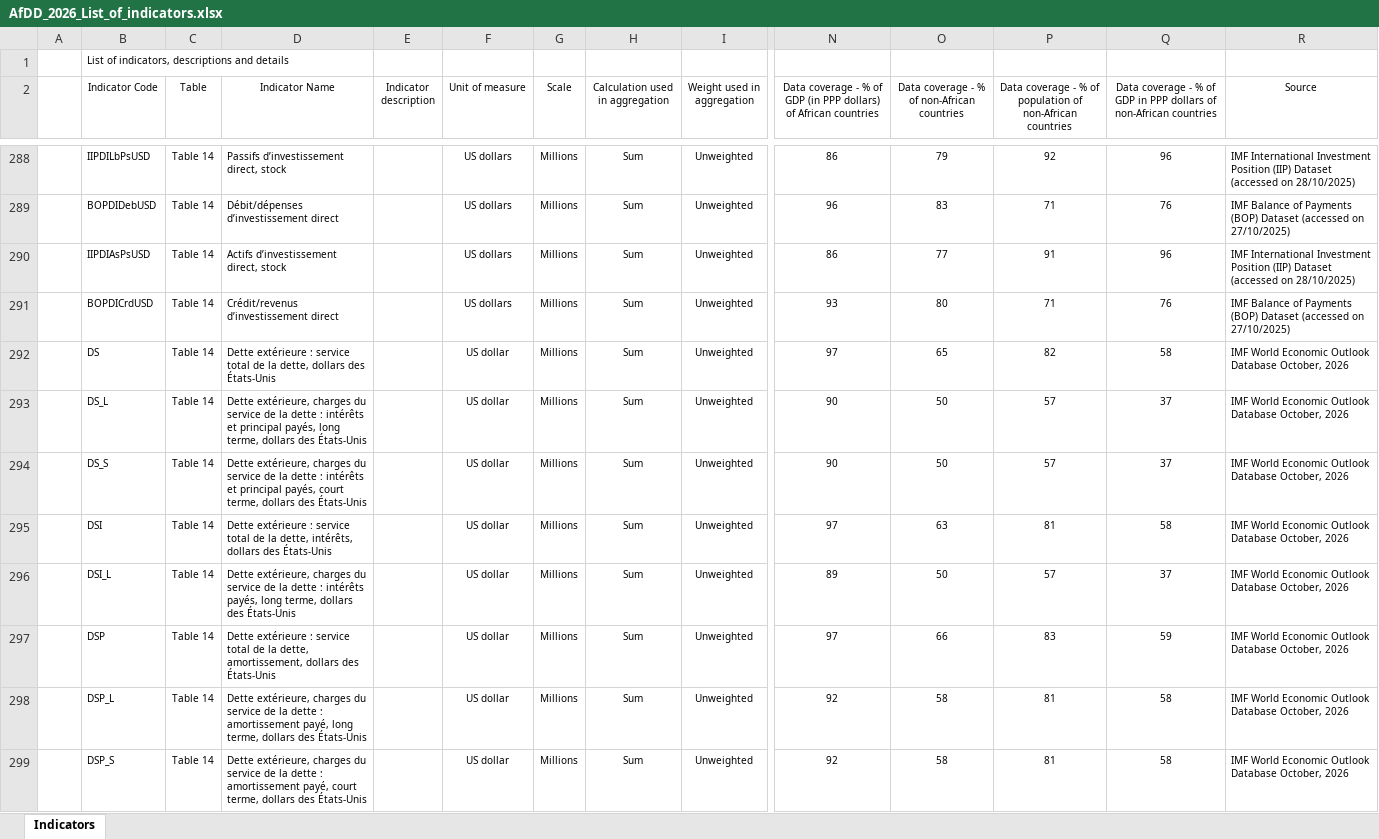
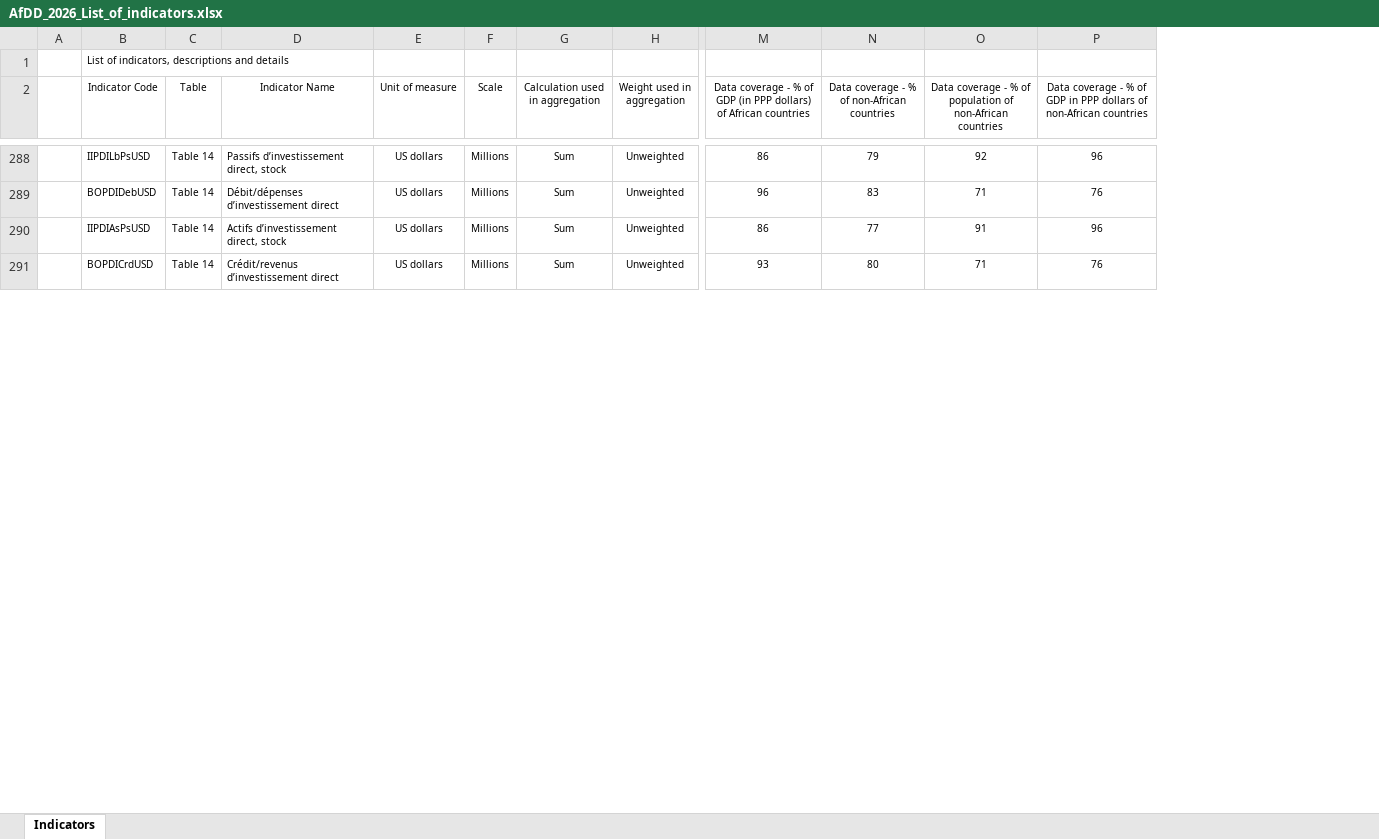
Before and after one commit to AfDDAnnex/AfDDDDAf2026, an Excel workbook: AfDD_2026_List_of_indicators.xlsx, sheet Indicators, drawn as a sheet; only a part is shown, gaps mark what is left out; values as stored, in another font and other column widths than the file's, no borders; table styles not drawn; rows hold the shown columns only; the diff covers the shown part only; the diff names each change by its address in the sheet, - before the commit and + after, or states it on an @@ line.

```diff
--- a/AfDD_2026_List_of_indicators.xlsx (sheet Indicators)
+++ b/AfDD_2026_List_of_indicators.xlsx (sheet Indicators)
-column E (Indicator description), empty
-column R (Source), rows 288-291: IMF International Investment Position (IIP) Dataset (accessed on 28/10/2025) | IMF Balance of Payments (BOP) Dataset (accessed on 27/10/2025) | IMF International Investment Position (IIP) Dataset (accessed on 28/10/2025) | IMF Balance of Payments (BOP) Dataset (accessed on 27/10/2025)
-row 292:  | DS | Table 14 | Dette extérieure : service total de la dette, dollars des États-Unis |  | US dollar | Millions | Sum | Unweighted | 97 | 65 | 82 | 58 | IMF World Economic Outlook Database October, 2026
-row 293:  | DS_L | Table 14 | Dette extérieure, charges du service de la dette : intérêts et principal payés, long terme, dollars des États-Unis |  | US dollar | Millions | Sum | Unweighted | 90 | 50 | 57 | 37 | IMF World Economic Outlook Database October, 2026
-row 294:  | DS_S | Table 14 | Dette extérieure, charges du service de la dette : intérêts et principal payés, court terme, dollars des États-Unis |  | US dollar | Millions | Sum | Unweighted | 90 | 50 | 57 | 37 | IMF World Economic Outlook Database October, 2026
-row 295:  | DSI | Table 14 | Dette extérieure : service total de la dette, intérêts, dollars des États-Unis |  | US dollar | Millions | Sum | Unweighted | 97 | 63 | 81 | 58 | IMF World Economic Outlook Database October, 2026
-row 296:  | DSI_L | Table 14 | Dette extérieure, charges du service de la dette : intérêts payés, long terme, dollars des États-Unis |  | US dollar | Millions | Sum | Unweighted | 89 | 50 | 57 | 37 | IMF World Economic Outlook Database October, 2026
-row 297:  | DSP | Table 14 | Dette extérieure : service total de la dette, amortissement, dollars des États-Unis |  | US dollar | Millions | Sum | Unweighted | 97 | 66 | 83 | 59 | IMF World Economic Outlook Database October, 2026
-row 298:  | DSP_L | Table 14 | Dette extérieure, charges du service de la dette : amortissement payé, long terme, dollars des États-Unis |  | US dollar | Millions | Sum | Unweighted | 92 | 58 | 81 | 58 | IMF World Economic Outlook Database October, 2026
-row 299:  | DSP_S | Table 14 | Dette extérieure, charges du service de la dette : amortissement payé, court terme, dollars des États-Unis |  | US dollar | Millions | Sum | Unweighted | 92 | 58 | 81 | 58 | IMF World Economic Outlook Database October, 2026
```
Also changed, not shown: 25 removed rows elsewhere in this sheet, AfDD_DDAf_2026_TabIndsCodes.xlsx, DDAf_2026_Liste_des_indicateurs.xlsx, 5 other files.
